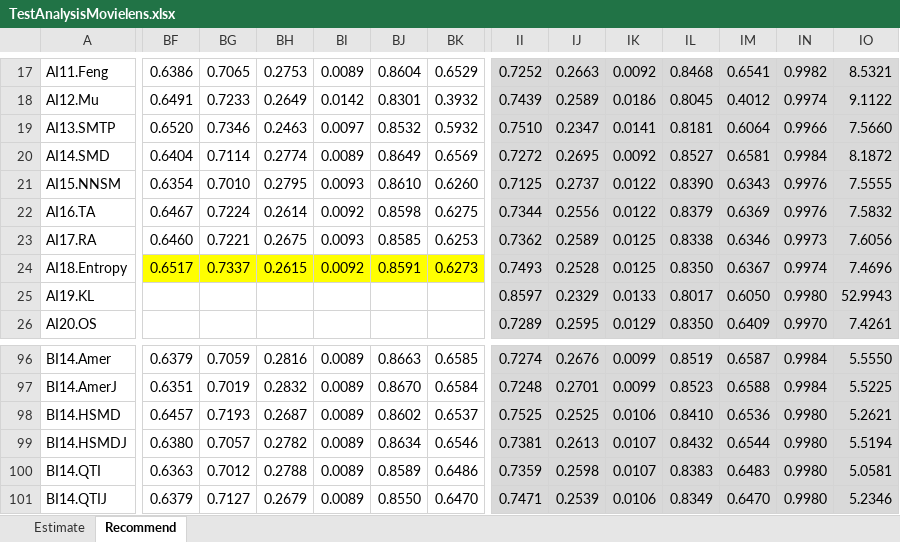
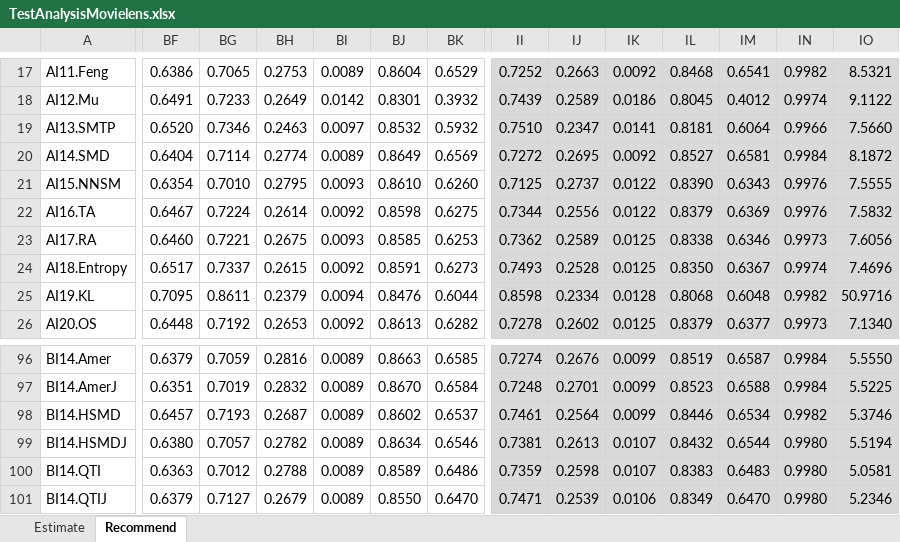
Before and after one commit to locnguyenacademic/sim, an Excel workbook: 4_testing/neighborcf/movielens/2022.05.19-big/TestAnalysisMovielens.xlsx, sheet Recommend, drawn as a sheet; only a part is shown, gaps mark what is left out; values as stored, in another font and other column widths than the file's, no borders; the diff covers the shown part only; the diff names each change by its address in the sheet, - before the commit and + after, or states it on an @@ line.

```diff
--- a/4_testing/neighborcf/movielens/2022.05.19-big/TestAnalysisMovielens.xlsx (sheet Recommend)
+++ b/4_testing/neighborcf/movielens/2022.05.19-big/TestAnalysisMovielens.xlsx (sheet Recommend)
-BF24:BK24 fill: #FFFF00
+BF24:BK24 fill: none
-BF25: (empty)
+BF25: 0.7095
-BG25: (empty)
+BG25: 0.8611
-BH25: (empty)
+BH25: 0.2379
-BI25: (empty)
+BI25: 0.0094
-BJ25: (empty)
+BJ25: 0.8476
-BK25: (empty)
+BK25: 0.6044
-II25: 0.8597
+II25: 0.8598
-IJ25: 0.2329
+IJ25: 0.2334
-IK25: 0.0133
+IK25: 0.0128
-IL25: 0.8017
+IL25: 0.8068
-IM25: 0.6050
+IM25: 0.6048
-IN25: 0.9980
+IN25: 0.9982
-IO25: 52.9943
+IO25: 50.9716
-BF26: (empty)
+BF26: 0.6448
-BG26: (empty)
+BG26: 0.7192
-BH26: (empty)
+BH26: 0.2653
-BI26: (empty)
+BI26: 0.0092
-BJ26: (empty)
+BJ26: 0.8613
-BK26: (empty)
+BK26: 0.6282
-II26: 0.7289
+II26: 0.7278
-IJ26: 0.2595
+IJ26: 0.2602
-IK26: 0.0129
+IK26: 0.0125
-IL26: 0.8350
+IL26: 0.8379
-IM26: 0.6409
+IM26: 0.6377
-IN26: 0.9970
+IN26: 0.9973
-IO26: 7.4261
+IO26: 7.1340
-II98: 0.7525
+II98: 0.7461
-IJ98: 0.2525
+IJ98: 0.2564
-IK98: 0.0106
+IK98: 0.0099
-IL98: 0.8410
+IL98: 0.8446
-IM98: 0.6536
+IM98: 0.6534
-IN98: 0.9980
+IN98: 0.9982
-IO98: 5.2621
+IO98: 5.3746
```
Also changed, not shown: 63 edited cells and cell formats elsewhere in this sheet, sheet Estimate, 4_testing/neighborcf/filmtrust/2022.05.19-big/TestAnalysisFilmTrust.xlsx.
